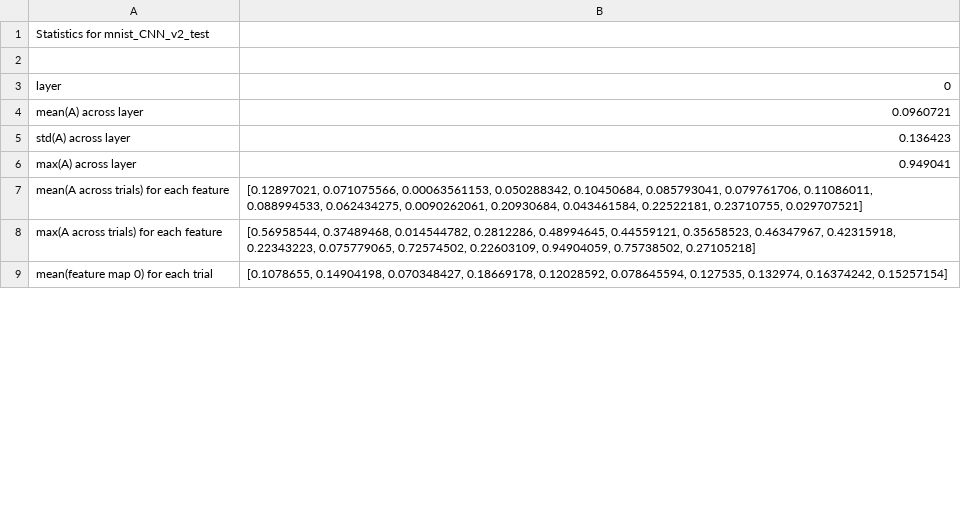
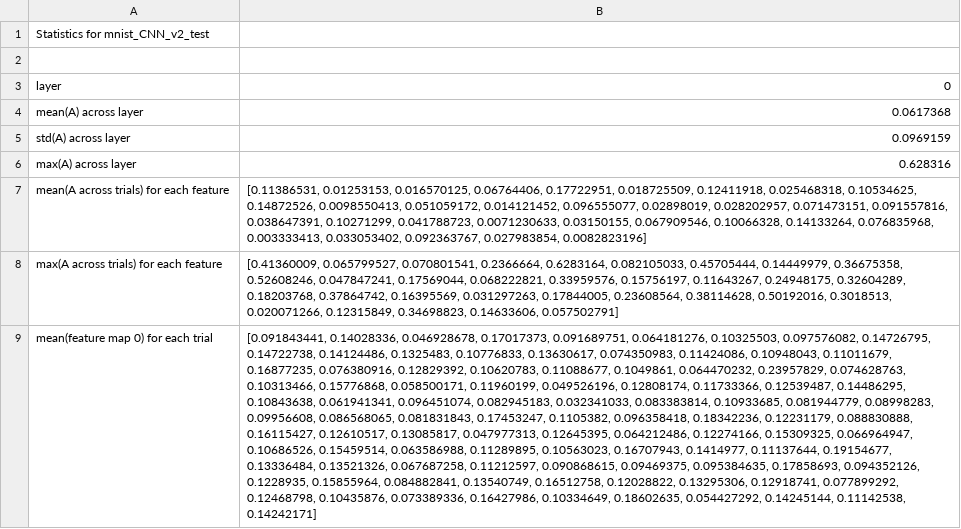
Before and after one commit to Kanaderu/SYDE552-750, a CSV file: mnist_CNN_v2_test_stats.csv, drawn as a sheet; only a part is shown; the diff covers the shown part only; the diff names each change by its address in the sheet, - before the commit and + after, or states it on an @@ line.

```diff
--- a/mnist_CNN_v2_test_stats.csv
+++ b/mnist_CNN_v2_test_stats.csv
-B4: 0.0960721
+B4: 0.0617368
-B5: 0.136423
+B5: 0.0969159
-B6: 0.949041
+B6: 0.628316
-B7: [0.12897021, 0.071075566, 0.00063561153, 0.050288342, 0.10450684, 0.085793041, 0.079761706, 0.11086011, 0.088994533, 0.062434275, 0.0090262061, 0.20930684, 0.043461584, 0.22522181, 0.23710755, 0.029707521]
+B7: [0.11386531, 0.01253153, 0.016570125, 0.06764406, 0.17722951, 0.018725509, 0.12411918, 0.025468318, 0.10534625, 0.14872526, 0.0098550413, 0.051059172, 0.014121452, 0.096555077, 0.02898019, 0.028202957, 0.071473151, 0.091557816, 0.038647391, 0.10271299, 0.041788723, 0.0071230633, 0.03150155, 0.067909546, 0.10066328, 0.14133264, 0.076835968, 0.003333413, 0.033053402, 0.092363767, 0.027983854, 0.0082823196]
-B8: [0.56958544, 0.37489468, 0.014544782, 0.2812286, 0.48994645, 0.44559121, 0.35658523, 0.46347967, 0.42315918, 0.22343223, 0.075779065, 0.72574502, 0.22603109, 0.94904059, 0.75738502, 0.27105218]
+B8: [0.41360009, 0.065799527, 0.070801541, 0.2366664, 0.6283164, 0.082105033, 0.45705444, 0.14449979, 0.36675358, 0.52608246, 0.047847241, 0.17569044, 0.068222821, 0.33959576, 0.15756197, 0.11643267, 0.24948175, 0.32604289, 0.18203768, 0.37864742, 0.16395569, 0.031297263, 0.17844005, 0.23608564, 0.38114628, 0.50192016, 0.3018513, 0.020071266, 0.12315849, 0.34698823, 0.14633606, 0.057502791]
-B9: [0.1078655, 0.14904198, 0.070348427, 0.18669178, 0.12028592, 0.078645594, 0.127535, 0.132974, 0.16374242, 0.15257154]
+B9: [0.091843441, 0.14028336, 0.046928678, 0.17017373, 0.091689751, 0.064181276, 0.10325503, 0.097576082, 0.14726795, 0.14722738, 0.14124486, 0.1325483, 0.10776833, 0.13630617, 0.074350983, 0.11424086, 0.10948043, 0.11011679, 0.16877235, 0.076380916, 0.12829392, 0.10620783, 0.11088677, 0.1049861, 0.064470232, 0.23957829, 0.074628763, 0.10313466, 0.15776868, 0.058500171, 0.11960199, 0.049526196, 0.12808174, 0.11733366, 0.12539487, 0.14486295, 0.10843638, 0.061941341, 0.096451074, 0.082945183, 0.032341033, 0.083383814, 0.10933685, 0.081944779, 0.08998283, 0.09956608, 0.086568065, 0.081831843, 0.17453247, 0.1105382, 0.096358418, 0.18342236, 0.12231179, 0.088830888, 0.16115427, 0.12610517, 0.13085817, 0.047977313, 0.12645395, 0.064212486, 0.12274166, 0.15309325, 0.066964947, 0.10686526, 0.15459514, 0.063586988, 0.11289895, 0.10563023, 0.16707943, 0.1414977, 0.11137644, 0.19154677, 0.13336484, 0.13521326, 0.067687258, 0.11212597, 0.090868615, 0.09469375, 0.095384635, 0.17858693, 0.094352126, 0.1228935, 0.15855964, 0.084882841, 0.13540749, 0.16512758, 0.12028822, 0.13295306, 0.12918741, 0.077899292, 0.12468798, 0.10435876, 0.073389336, 0.16427986, 0.10334649, 0.18602635, 0.054427292, 0.14245144, 0.11142538, 0.14242171]
```
Also changed, not shown: 1 added row, 1 removed row and 14 edited cells elsewhere in this file, 30 other files.
